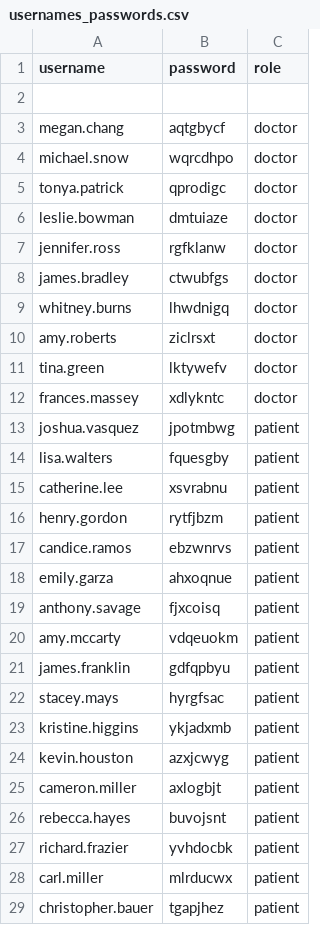
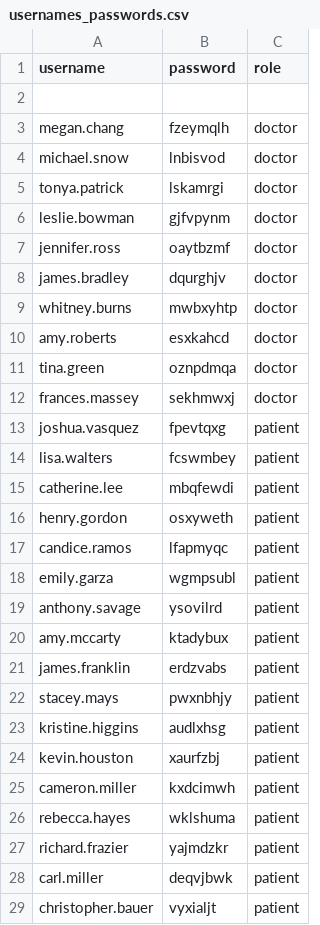
Before and after one commit to gfj2e/Patient_Management_Database, a CSV file: usernames_passwords.csv, drawn as a sheet; only a part is shown; the diff covers the shown part only.

```diff
--- a/usernames_passwords.csv
+++ b/usernames_passwords.csv
@@ -2,28 +2,28 @@ username,password,role
 ,,
-megan.chang,aqtgbycf,doctor
-michael.snow,wqrcdhpo,doctor
-tonya.patrick,qprodigc,doctor
-leslie.bowman,dmtuiaze,doctor
-jennifer.ross,rgfklanw,doctor
-james.bradley,ctwubfgs,doctor
-whitney.burns,lhwdnigq,doctor
-amy.roberts,ziclrsxt,doctor
-tina.green,lktywefv,doctor
-frances.massey,xdlykntc,doctor
-joshua.vasquez,jpotmbwg,patient
-lisa.walters,fquesgby,patient
-catherine.lee,xsvrabnu,patient
-henry.gordon,rytfjbzm,patient
-candice.ramos,ebzwnrvs,patient
-emily.garza,ahxoqnue,patient
-anthony.savage,fjxcoisq,patient
-amy.mccarty,vdqeuokm,patient
-james.franklin,gdfqpbyu,patient
-stacey.mays,hyrgfsac,patient
-kristine.higgins,ykjadxmb,patient
-kevin.houston,azxjcwyg,patient
-cameron.miller,axlogbjt,patient
-rebecca.hayes,buvojsnt,patient
-richard.frazier,yvhdocbk,patient
-carl.miller,mlrducwx,patient
-christopher.bauer,tgapjhez,patient
+megan.chang,fzeymqlh,doctor
+michael.snow,lnbisvod,doctor
+tonya.patrick,lskamrgi,doctor
+leslie.bowman,gjfvpynm,doctor
+jennifer.ross,oaytbzmf,doctor
+james.bradley,dqurghjv,doctor
+whitney.burns,mwbxyhtp,doctor
+amy.roberts,esxkahcd,doctor
+tina.green,oznpdmqa,doctor
+frances.massey,sekhmwxj,doctor
+joshua.vasquez,fpevtqxg,patient
+lisa.walters,fcswmbey,patient
+catherine.lee,mbqfewdi,patient
+henry.gordon,osxyweth,patient
+candice.ramos,lfapmyqc,patient
+emily.garza,wgmpsubl,patient
+anthony.savage,ysovilrd,patient
+amy.mccarty,ktadybux,patient
+james.franklin,erdzvabs,patient
+stacey.mays,pwxnbhjy,patient
+kristine.higgins,audlxhsg,patient
+kevin.houston,xaurfzbj,patient
+cameron.miller,kxdcimwh,patient
+rebecca.hayes,wklshuma,patient
+richard.frazier,yajmdzkr,patient
+carl.miller,deqvjbwk,patient
+christopher.bauer,vyxialjt,patient
```
Also changed, not shown: 33 edited cells elsewhere in this file, 4 other files.
